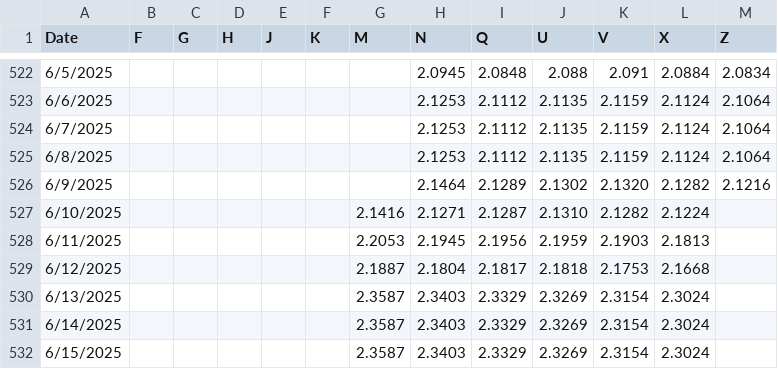
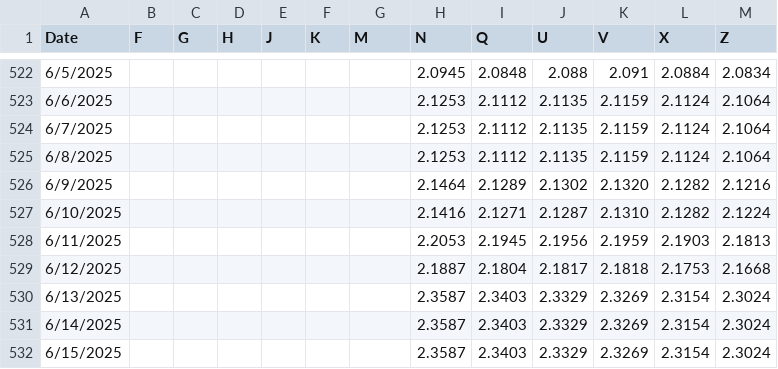
Before and after one commit to pierceleverett/RioSeasonalSpreads, a CSV file: SpreadServer/data/spreads/HO2025.csv, drawn as a sheet; only a part is shown, gaps mark what is left out; the diff covers the shown part only.

Commit message:
bug fix for Z HO

```diff
--- a/SpreadServer/data/spreads/HO2025.csv
+++ b/SpreadServer/data/spreads/HO2025.csv
@@ -526,7 +526,7 @@ Date,F,G,H,J,K,M,N,Q,U,V,X,Z
 6/9/2025,,,,,,,2.1464,2.1289,2.1302,2.1320,2.1282,2.1216
-6/10/2025,,,,,,2.1416,2.1271,2.1287,2.1310,2.1282,2.1224
-6/11/2025,,,,,,2.2053,2.1945,2.1956,2.1959,2.1903,2.1813
-6/12/2025,,,,,,2.1887,2.1804,2.1817,2.1818,2.1753,2.1668
-6/13/2025,,,,,,2.3587,2.3403,2.3329,2.3269,2.3154,2.3024
-6/14/2025,,,,,,2.3587,2.3403,2.3329,2.3269,2.3154,2.3024
-6/15/2025,,,,,,2.3587,2.3403,2.3329,2.3269,2.3154,2.3024
+6/10/2025,,,,,,,2.1416,2.1271,2.1287,2.1310,2.1282,2.1224
+6/11/2025,,,,,,,2.2053,2.1945,2.1956,2.1959,2.1903,2.1813
+6/12/2025,,,,,,,2.1887,2.1804,2.1817,2.1818,2.1753,2.1668
+6/13/2025,,,,,,,2.3587,2.3403,2.3329,2.3269,2.3154,2.3024
+6/14/2025,,,,,,,2.3587,2.3403,2.3329,2.3269,2.3154,2.3024
+6/15/2025,,,,,,,2.3587,2.3403,2.3329,2.3269,2.3154,2.3024
```
Also changed, not shown: 56 edited cells elsewhere in this file.
